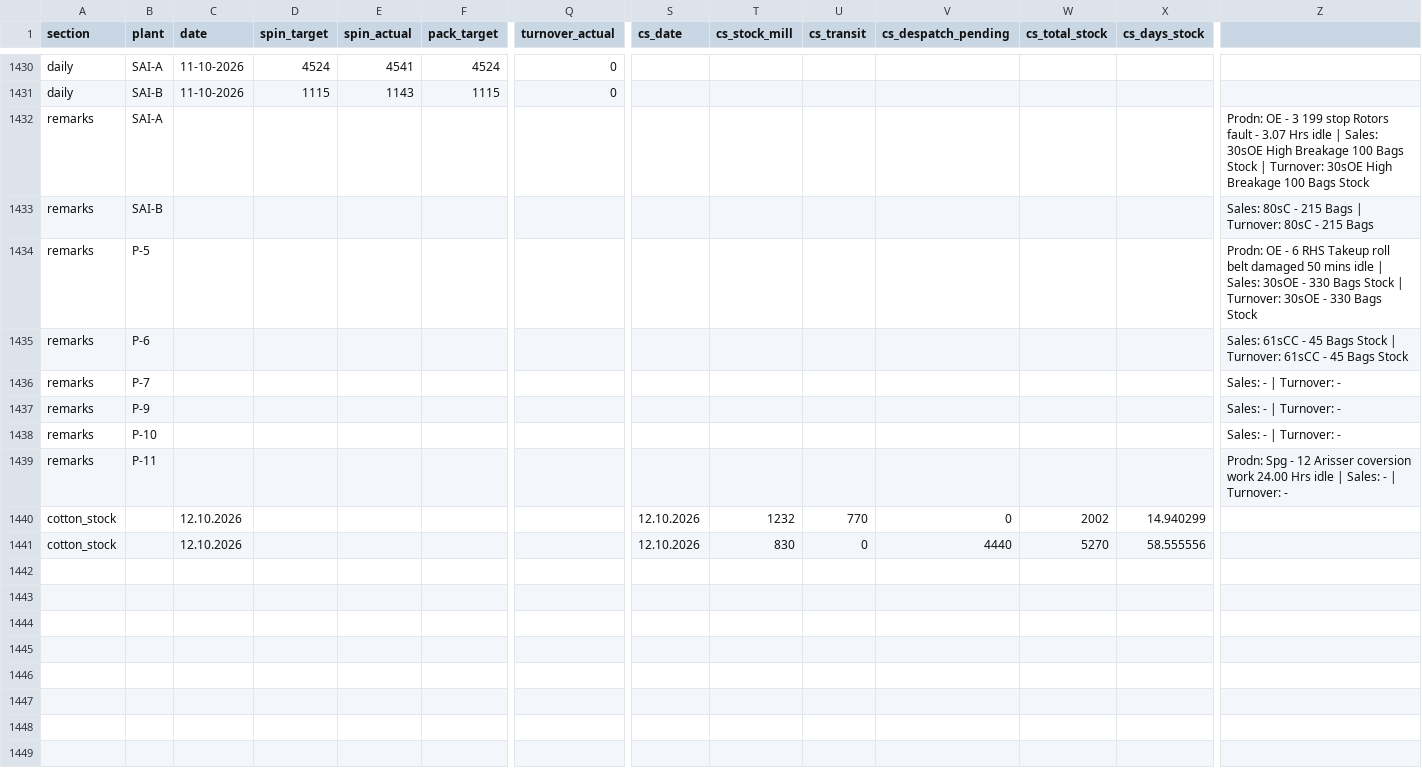
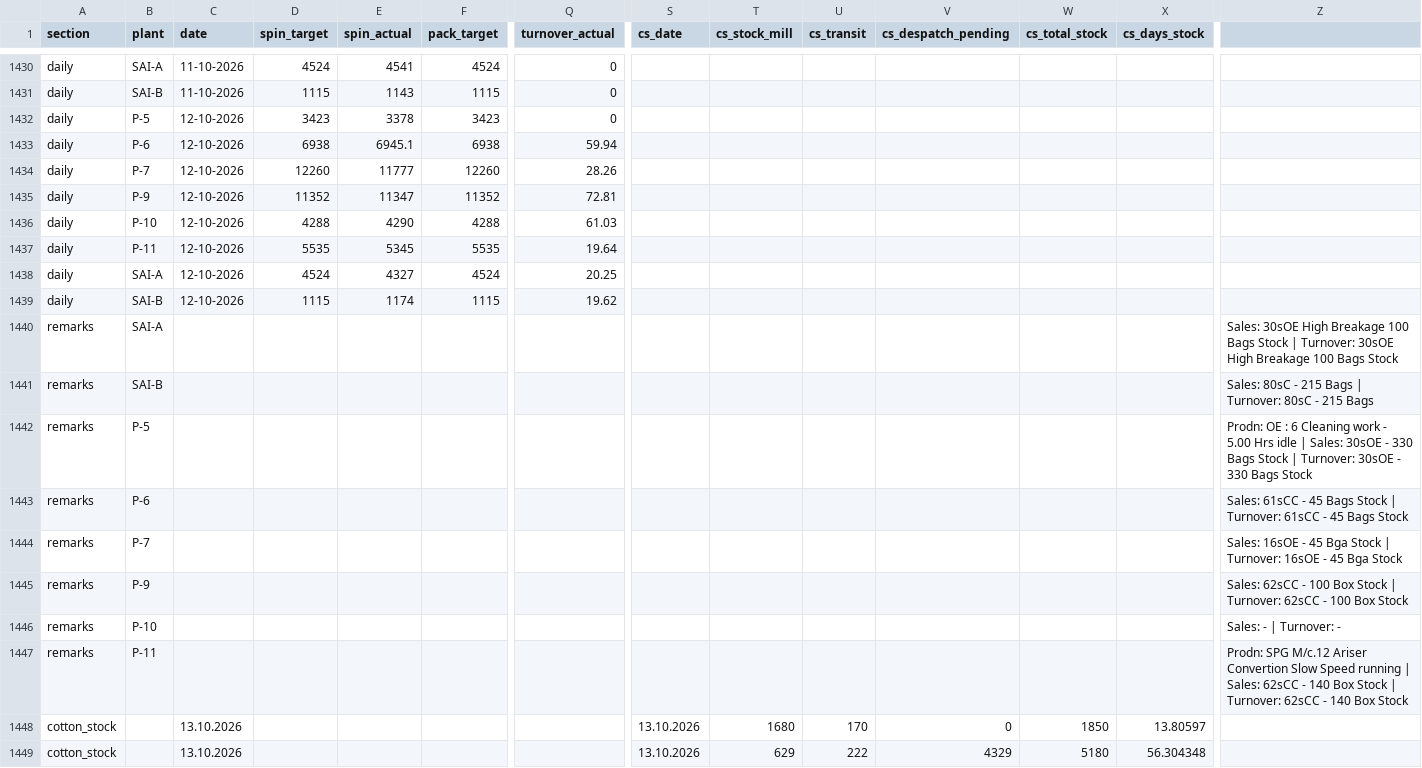
Before and after one commit to ipcamsgrmills/sgm-dashboard, a CSV file: data.csv, drawn as a sheet; only a part is shown, gaps mark what is left out; addresses are those after the commit; rows hold the shown columns only; the diff names each change by its address in the sheet, - before the commit and + after, or states it on an @@ line.

Commit message:
Add files via upload

```diff
--- a/data.csv
+++ b/data.csv
+row 1432: daily | P-5 | 12-10-2026 | 3423 | 3378 | 3423 | 0
+row 1433: daily | P-6 | 12-10-2026 | 6938 | 6945.1 | 6938 | 59.94
+row 1434: daily | P-7 | 12-10-2026 | 12260 | 11777 | 12260 | 28.26
+row 1435: daily | P-9 | 12-10-2026 | 11352 | 11347 | 11352 | 72.81
+row 1436: daily | P-10 | 12-10-2026 | 4288 | 4290 | 4288 | 61.03
+row 1437: daily | P-11 | 12-10-2026 | 5535 | 5345 | 5535 | 19.64
+row 1438: daily | SAI-A | 12-10-2026 | 4524 | 4327 | 4524 | 20.25
+row 1439: daily | SAI-B | 12-10-2026 | 1115 | 1174 | 1115 | 19.62
-Z1440: Prodn: OE - 3 199 stop Rotors fault - 3.07 Hrs idle | Sales: 30sOE…
+Z1440: Sales: 30sOE…
-Z1442: Prodn: OE - 6 RHS Takeup roll belt damaged 50 mins idle |…
+Z1442: Prodn: OE : 6 Cleaning work - 5.00 Hrs idle |…
-Z1444: Sales: - | Turnover: -
+Z1444: Sales: 16sOE - 45 Bga Stock | Turnover: 16sOE - 45 Bga Stock
-Z1445: Sales: - | Turnover: -
+Z1445: Sales: 62sCC - 100 Box Stock | Turnover: 62sCC - 100 Box Stock
-Z1447: Prodn: Spg - 12 Arisser coversion work 24.00 Hrs idle | Sales: - | Turnover: -
+Z1447: Prodn: SPG M/c.12 Ariser Convertion Slow Speed running | Sales: 62sCC - 140 Box Stock | Turnover: 62sCC - 140 Box Stock
-C1448:C1449 (date): 12.10.2026
+C1448:C1449 (date): 13.10.2026
-S1448:S1449 (cs_date): 12.10.2026
+S1448:S1449 (cs_date): 13.10.2026
-T1448 (cs_stock_mill): 1232
+T1448 (cs_stock_mill): 1680
-U1448 (cs_transit): 770
+U1448 (cs_transit): 170
-W1448 (cs_total_stock): 2002
+W1448 (cs_total_stock): 1850
-X1448 (cs_days_stock): 14.940299
+X1448 (cs_days_stock): 13.80597
-T1449 (cs_stock_mill): 830
+T1449 (cs_stock_mill): 629
-U1449 (cs_transit): 0
+U1449 (cs_transit): 222
-V1449 (cs_despatch_pending): 4440
+V1449 (cs_despatch_pending): 4329
-W1449 (cs_total_stock): 5270
+W1449 (cs_total_stock): 5180
-X1449 (cs_days_stock): 58.555556
+X1449 (cs_days_stock): 56.304348
```
